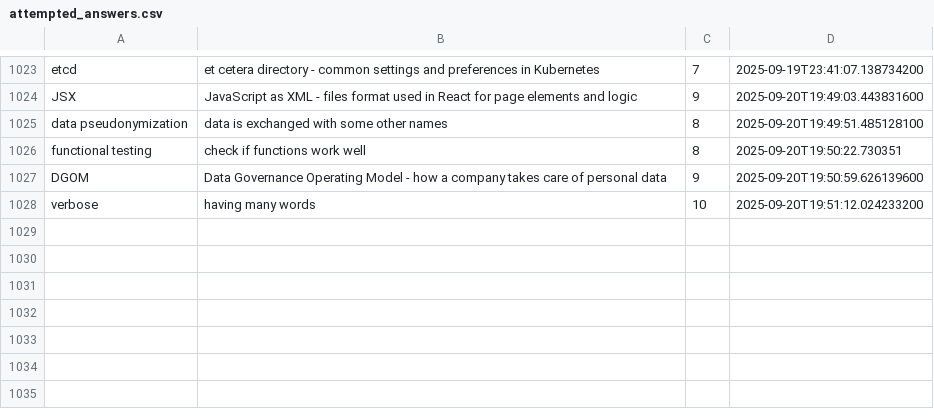
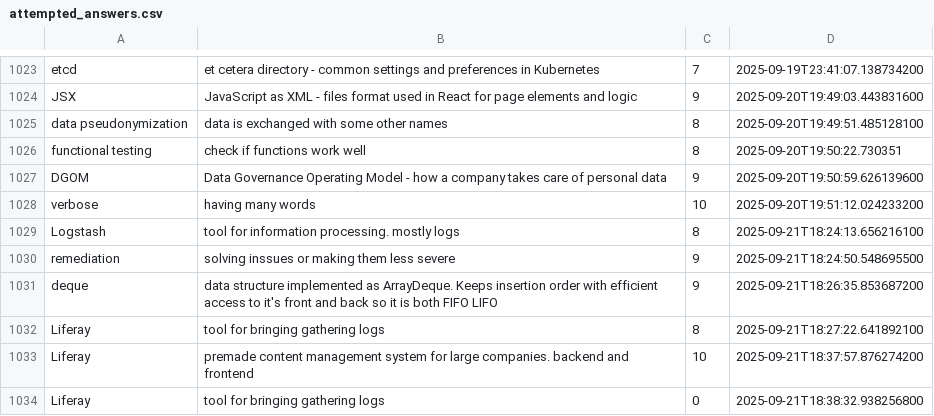
Before and after one commit to wishpath/one-liners, a CSV file: src/main/java/org/sa/storage/attempted_answers.csv, drawn as a sheet; only a part is shown, gaps mark what is left out.

```diff
--- a/src/main/java/org/sa/storage/attempted_answers.csv
+++ b/src/main/java/org/sa/storage/attempted_answers.csv
@@ -1028 +1028,7 @@ DGOM,Data Governance Operating Model - how a company takes care of personal data
 verbose,having many words,10,2025-09-20T19:51:12.024233200
+Logstash,tool for information processing. mostly logs,8,2025-09-21T18:24:13.656216100
+remediation,solving inssues or making them less severe,9,2025-09-21T18:24:50.548695500
+deque,data structure implemented as ArrayDeque. Keeps insertion order with efficient access to it's front and back so it is both FIFO LIFO,9,2025-09-21T18:26:35.853687200
+Liferay,tool for bringing gathering logs,8,2025-09-21T18:27:22.641892100
+Liferay,premade content management system for large companies. backend and frontend,10,2025-09-21T18:37:57.876274200
+Liferay,tool for bringing gathering logs,0,2025-09-21T18:38:32.938256800
```
Also changed, not shown: src/main/java/org/sa/storage/instructions.csv, src/main/java/org/sa/storage/not_today.csv, 1 other file.
